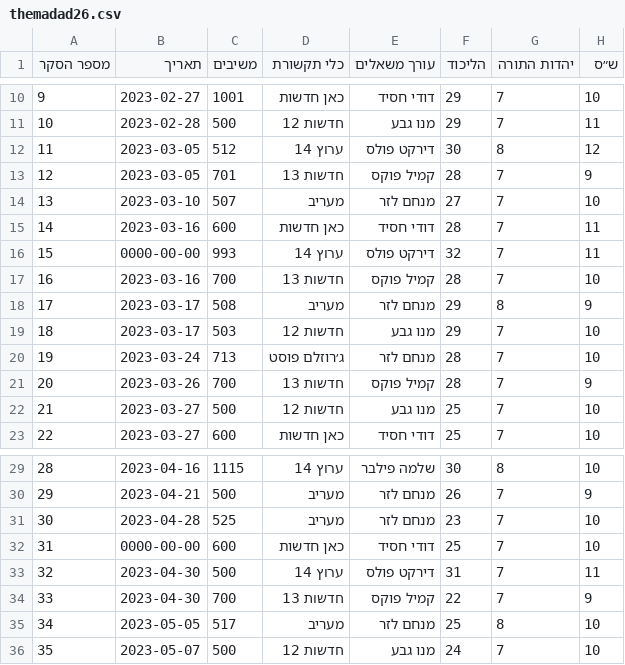
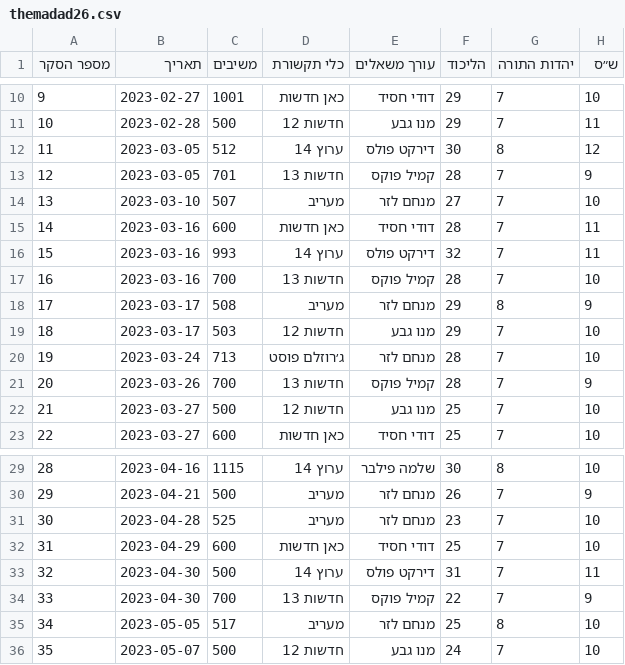
Before and after one commit to yuval-harpaz/misc, a CSV file: data/themadad26.csv, drawn as a sheet; only a part is shown, gaps mark what is left out; the diff names each change by its address in the sheet, - before the commit and + after, or states it on an @@ line.

```diff
--- a/data/themadad26.csv
+++ b/data/themadad26.csv
-B16 (תאריך): 0000-00-00
+B16 (תאריך): 2023-03-16
-B32 (תאריך): 0000-00-00
+B32 (תאריך): 2023-04-29
```
